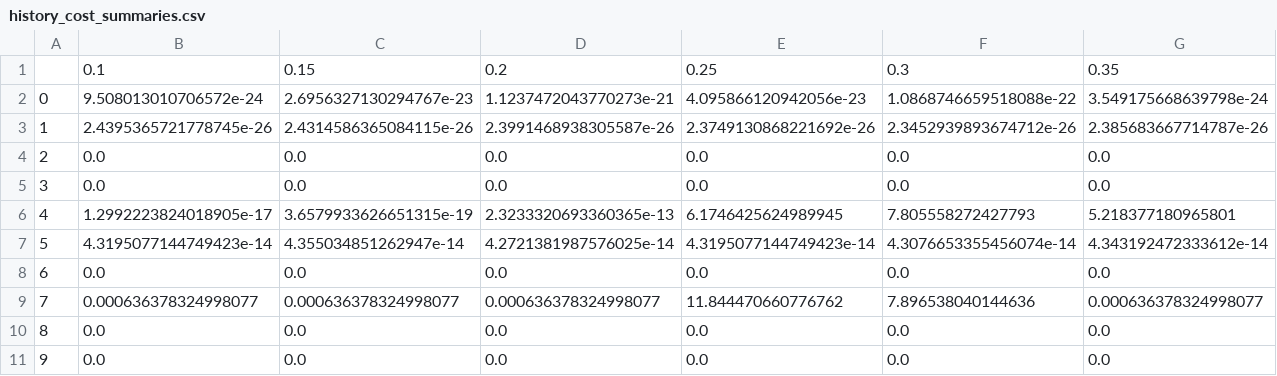
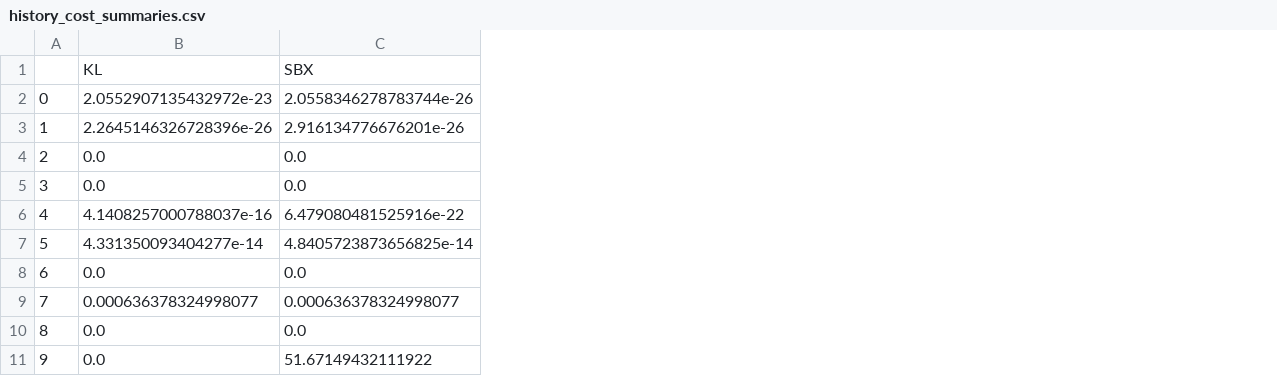
Before and after one commit to KM-MSO/MFEA-v3.0, a CSV file: history_cost_summaries.csv, drawn as a sheet; only a part is shown; removed rows and columns are numbered as before the commit, all else as after; rows hold the shown columns only; the diff covers the shown part only; the diff names each change by its address in the sheet, - before the commit and + after, or states it on an @@ line.

```diff
--- a/history_cost_summaries.csv
+++ b/history_cost_summaries.csv
-column D, rows 2-11: 1.1237472043770273e-21 | 2.3991468938305587e-26 | 0.0 | 0.0 | 2.3233320693360365e-13 | 4.2721381987576025e-14 | 0.0 | 0.000636378324998077 | 0.0 | 0.0
-column E, rows 2-11: 4.095866120942056e-23 | 2.3749130868221692e-26 | 0.0 | 0.0 | 6.1746425624989945 | 4.3195077144749423e-14 | 0.0 | 11.844470660776762 | 0.0 | 0.0
-column F, rows 2-11: 1.0868746659518088e-22 | 2.3452939893674712e-26 | 0.0 | 0.0 | 7.805558272427793 | 4.3076653355456074e-14 | 0.0 | 7.896538040144636 | 0.0 | 0.0
-column G, rows 2-11: 3.549175668639798e-24 | 2.385683667714787e-26 | 0.0 | 0.0 | 5.218377180965801 | 4.343192472333612e-14 | 0.0 | 0.000636378324998077 | 0.0 | 0.0
-row 1:  | 0.1 | 0.15 | 0.2 | 0.25 | 0.3 | 0.35
+row 1:  | KL | SBX
-B2: 9.508013010706572e-24
+B2: 2.0552907135432972e-23
-C2: 2.6956327130294767e-23
+C2: 2.0558346278783744e-26
-B3: 2.4395365721778745e-26
+B3: 2.2645146326728396e-26
-C3: 2.4314586365084115e-26
+C3: 2.916134776676201e-26
-B6: 1.2992223824018905e-17
+B6: 4.1408257000788037e-16
-C6: 3.6579933626651315e-19
+C6: 6.479080481525916e-22
-B7: 4.3195077144749423e-14
+B7: 4.331350093404277e-14
-C7: 4.355034851262947e-14
+C7: 4.8405723873656825e-14
-C11: 0.0
+C11: 51.67149432111922
```
Also changed, not shown: 10 removed columns elsewhere in this file, 9 other files.
